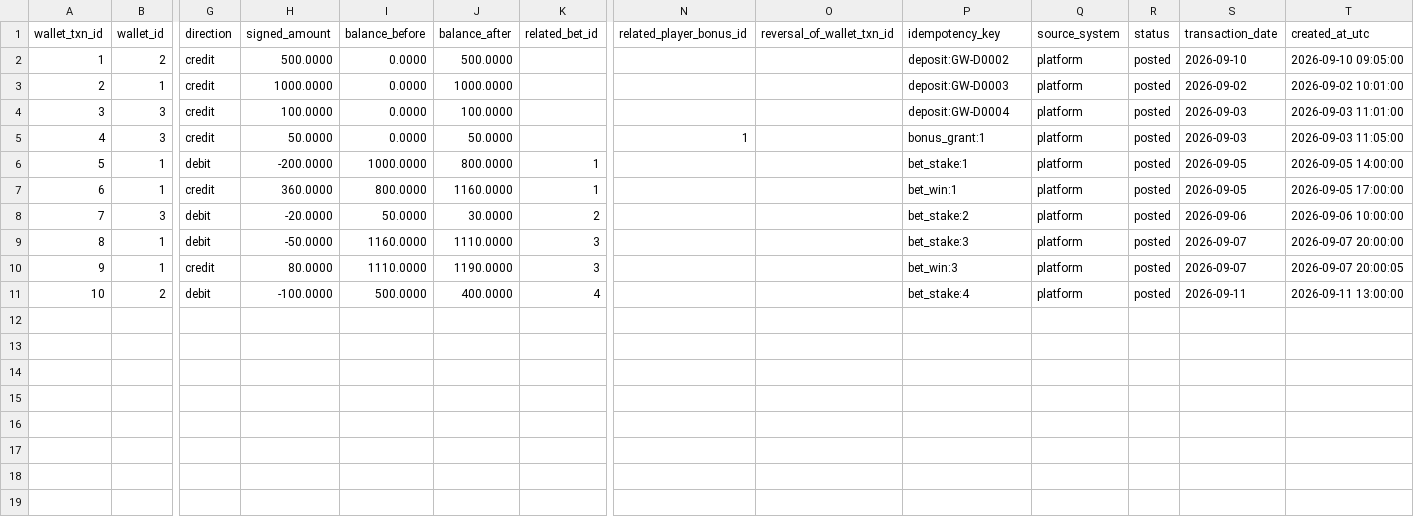
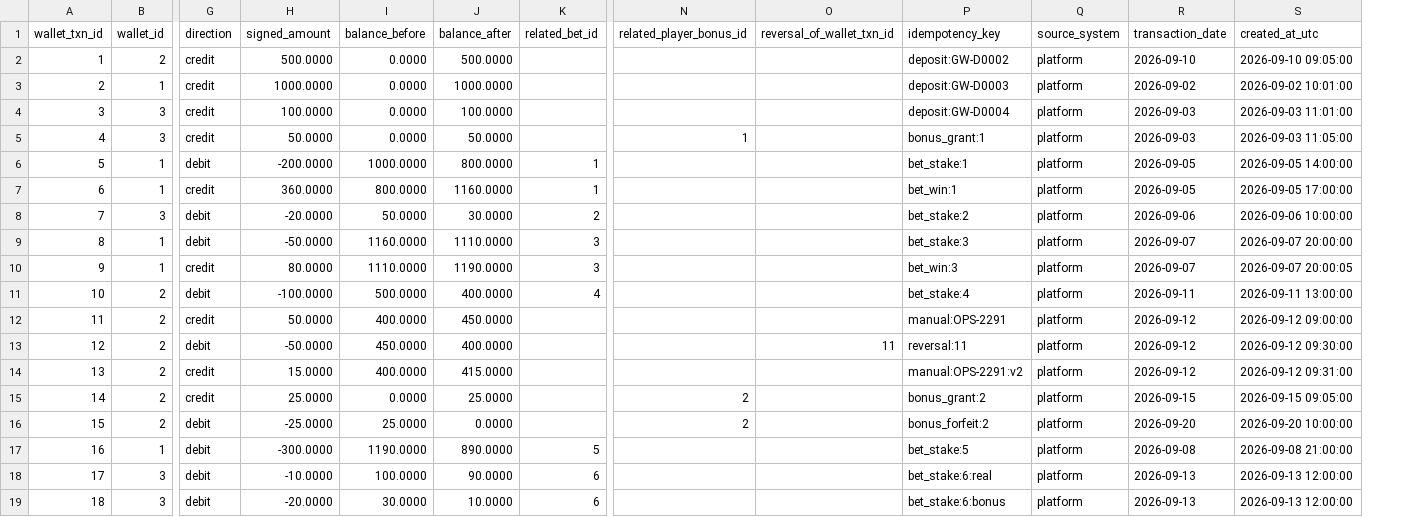
Before and after one commit to anthonyapollis/Libstar-Product-Analytics, a CSV file: candidate-assessment/powerbi/data/fact_wallet_transaction.csv, drawn as a sheet; only a part is shown, gaps mark what is left out; removed rows and columns are numbered as before the commit, all else as after; rows hold the shown columns only; the diff names each change by its address in the sheet, - before the commit and + after, or states it on an @@ line.

```diff
--- a/candidate-assessment/powerbi/data/fact_wallet_transaction.csv
+++ b/candidate-assessment/powerbi/data/fact_wallet_transaction.csv
-column R (status), rows 2-11: all posted
+row 12: 11 | 2 | credit | 50.0000 | 400.0000 | 450.0000 |  |  |  | manual:OPS-2291 | platform | 2026-09-12 | 2026-09-12 09:00:00
+row 13: 12 | 2 | debit | -50.0000 | 450.0000 | 400.0000 |  |  | 11 | reversal:11 | platform | 2026-09-12 | 2026-09-12 09:30:00
+row 14: 13 | 2 | credit | 15.0000 | 400.0000 | 415.0000 |  |  |  | manual:OPS-2291:v2 | platform | 2026-09-12 | 2026-09-12 09:31:00
+row 15: 14 | 2 | credit | 25.0000 | 0.0000 | 25.0000 |  | 2 |  | bonus_grant:2 | platform | 2026-09-15 | 2026-09-15 09:05:00
+row 16: 15 | 2 | debit | -25.0000 | 25.0000 | 0.0000 |  | 2 |  | bonus_forfeit:2 | platform | 2026-09-20 | 2026-09-20 10:00:00
+row 17: 16 | 1 | debit | -300.0000 | 1190.0000 | 890.0000 | 5 |  |  | bet_stake:5 | platform | 2026-09-08 | 2026-09-08 21:00:00
+row 18: 17 | 3 | debit | -10.0000 | 100.0000 | 90.0000 | 6 |  |  | bet_stake:6:real | platform | 2026-09-13 | 2026-09-13 12:00:00
+row 19: 18 | 3 | debit | -20.0000 | 30.0000 | 10.0000 | 6 |  |  | bet_stake:6:bonus | platform | 2026-09-13 | 2026-09-13 12:00:00
```
Also changed, not shown: candidate-assessment/powerbi/data/fact_bet.csv, candidate-assessment/powerbi/data/fact_bonus_transaction.csv, 54 other files.
